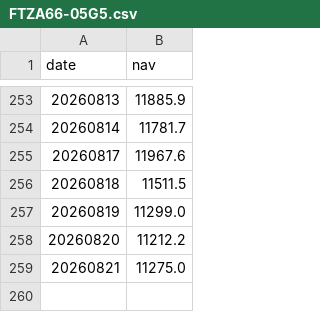
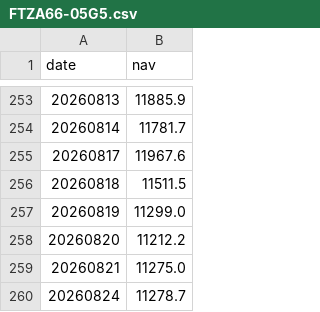
Before and after one commit to eva5389-pixel/fund-market-screener, a CSV file: data/nav_history/FTZA66-05G5.csv, drawn as a sheet; only a part is shown, gaps mark what is left out; the diff names each change by its address in the sheet, - before the commit and + after, or states it on an @@ line.

```diff
--- a/data/nav_history/FTZA66-05G5.csv
+++ b/data/nav_history/FTZA66-05G5.csv
+row 260: 20260824 | 11278.7
```
Also changed, not shown: data/nav_history/MMG07-2907.csv, data/nav_history/PAZ11-4402.csv, 35 other files.
